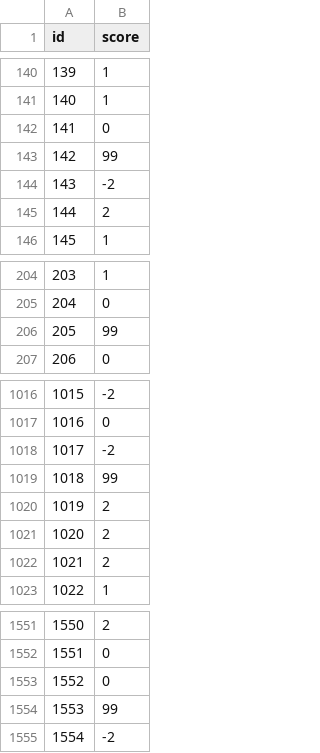
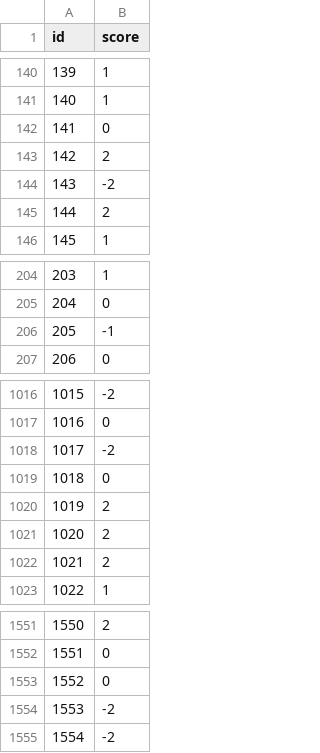
Before and after one commit to eiproject/Dataset-Sentimen-Kata-Sifat-Bahasa-Indonesia, a CSV file: Dataset/indonesian-adjective-sentiment-score.csv, drawn as a sheet; only a part is shown, gaps mark what is left out.

Commit message:
fixing wrong data (99)

```diff
--- a/Dataset/indonesian-adjective-sentiment-score.csv
+++ b/Dataset/indonesian-adjective-sentiment-score.csv
@@ -142,3 +142,3 @@ id,score
 141,0
-142,99
+142,2
 143,-2
@@ -205,3 +205,3 @@ id,score
 204,0
-205,99
+205,-1
 206,0
@@ -1018,3 +1018,3 @@ id,score
 1017,-2
-1018,99
+1018,0
 1019,2
@@ -1553,3 +1553,3 @@ id,score
 1552,0
-1553,99
+1553,-2
 1554,-2
```
